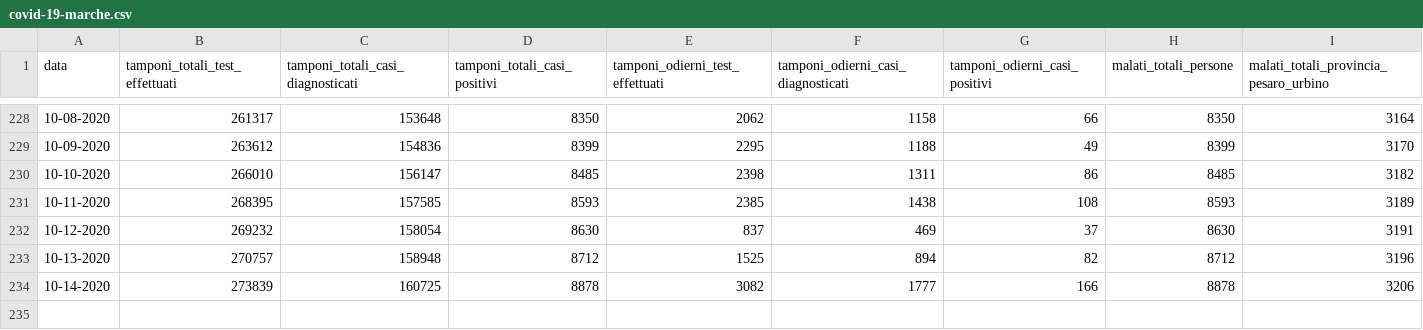
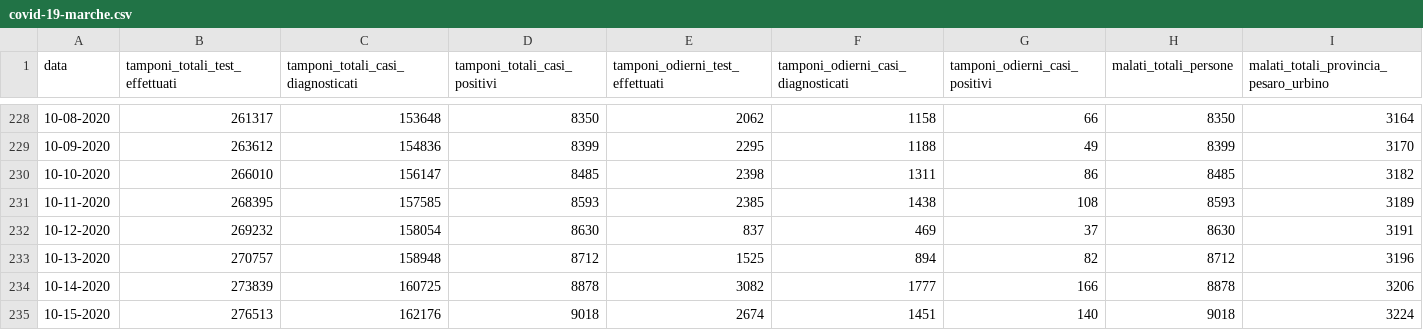
Before and after one commit to Biuni/coronavirus-marche, a CSV file: covid-19-marche.csv, drawn as a sheet; only a part is shown, gaps mark what is left out; rows hold the shown columns only; the diff names each change by its address in the sheet, - before the commit and + after, or states it on an @@ line.

```diff
--- a/covid-19-marche.csv
+++ b/covid-19-marche.csv
+row 235: 10-15-2020 | 276513 | 162176 | 9018 | 2674 | 1451 | 140 | 9018 | 3224
```
Also changed, not shown: 4 other files.
